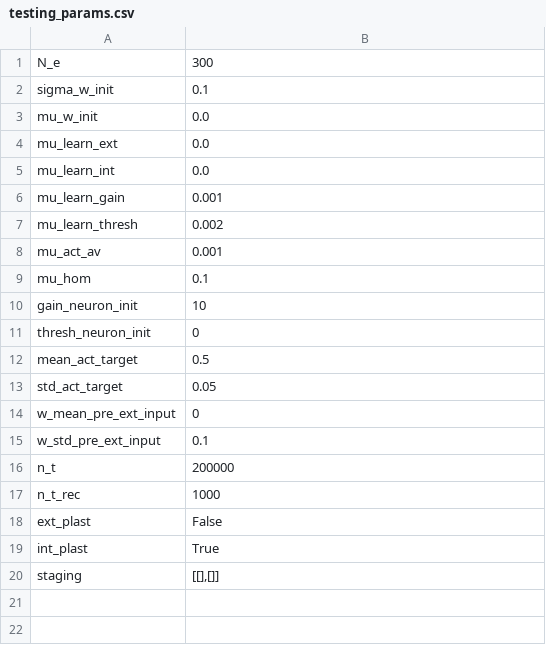
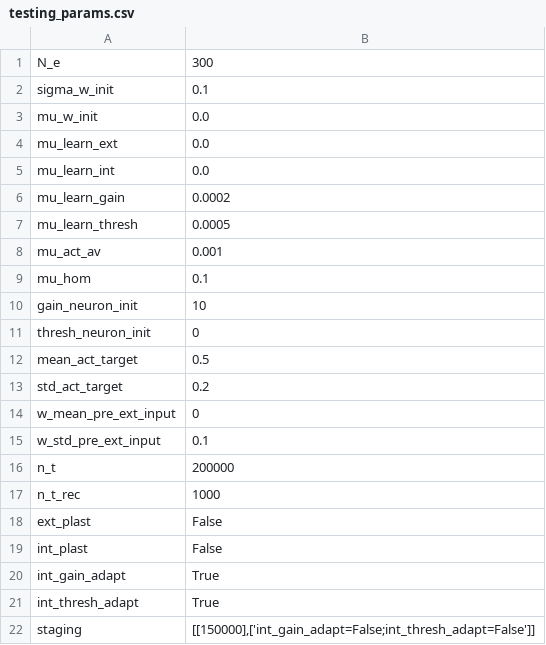
Before and after one commit to FabianSchubert/Elman_Net, a CSV file: code/rnn_prox_dist_non_bin/sim_parameters/testing_params.csv, drawn as a sheet.

```diff
--- a/code/rnn_prox_dist_non_bin/sim_parameters/testing_params.csv
+++ b/code/rnn_prox_dist_non_bin/sim_parameters/testing_params.csv
@@ -5,4 +5,4 @@ mu_learn_ext,0.0
 mu_learn_int,0.0
-mu_learn_gain,0.001
-mu_learn_thresh,0.002
+mu_learn_gain,0.0002
+mu_learn_thresh,0.0005
 mu_act_av,0.001
@@ -12,3 +12,3 @@ thresh_neuron_init,0
 mean_act_target,0.5
-std_act_target,0.05
+std_act_target,0.2
 w_mean_pre_ext_input,0
@@ -18,3 +18,5 @@ n_t_rec,1000
 ext_plast,False
-int_plast,True
-staging,"[[],[]]"
+int_plast,False
+int_gain_adapt,True
+int_thresh_adapt,True
+staging,"[[150000],['int_gain_adapt=False;int_thresh_adapt=False']]"
```
Also changed, not shown: 3 other files.
